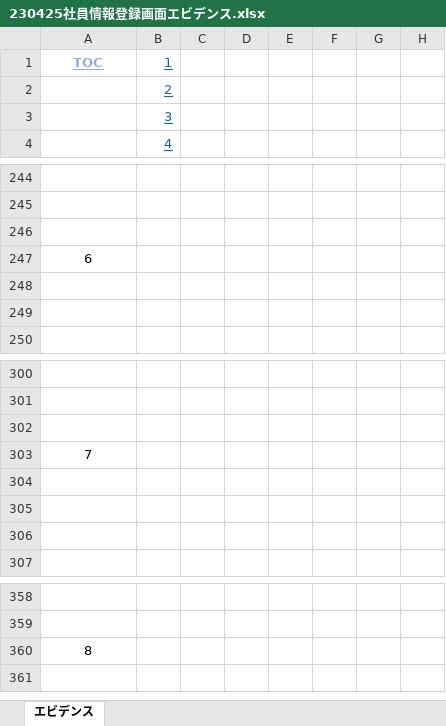
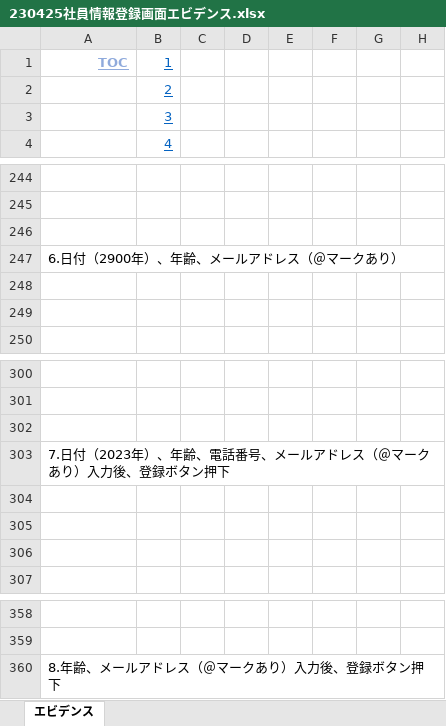
Before and after one commit to nts-ed/2023-04, an Excel workbook: 202304/04_単体テスト/01_単体テストのエビデンス/チーム２/230425社員情報登録画面エビデンス.xlsx, sheet エビデンス, drawn as a sheet; only a part is shown, gaps mark what is left out; values as stored, in another font and other column widths than the file's, no borders; charts and pictures not drawn; the diff covers the shown part only; the diff names each change by its address in the sheet, - before the commit and + after, or states it on an @@ line.

```diff
--- a/202304/04_単体テスト/01_単体テストのエビデンス/チーム２/230425社員情報登録画面エビデンス.xlsx (sheet エビデンス)
+++ b/202304/04_単体テスト/01_単体テストのエビデンス/チーム２/230425社員情報登録画面エビデンス.xlsx (sheet エビデンス)
-A1 alignment: center
+A1 alignment: right
-A247: 6
+A247: 6.日付（2900年）、年齢、メールアドレス（＠マークあり）
-A247 alignment: center
+A247 alignment: left
-A303: 7
+A303: 7.日付（2023年）、年齢、電話番号、メールアドレス（＠マークあり）入力後、登録ボタン押下
-A303 alignment: center
+A303 alignment: left
-A360: 8
+A360: 8.年齢、メールアドレス（＠マークあり）入力後、登録ボタン押下
-A360 alignment: center
+A360 alignment: left
```
Also changed, not shown: 5 edited cells and cell formats elsewhere in this sheet, charts or pictures.
